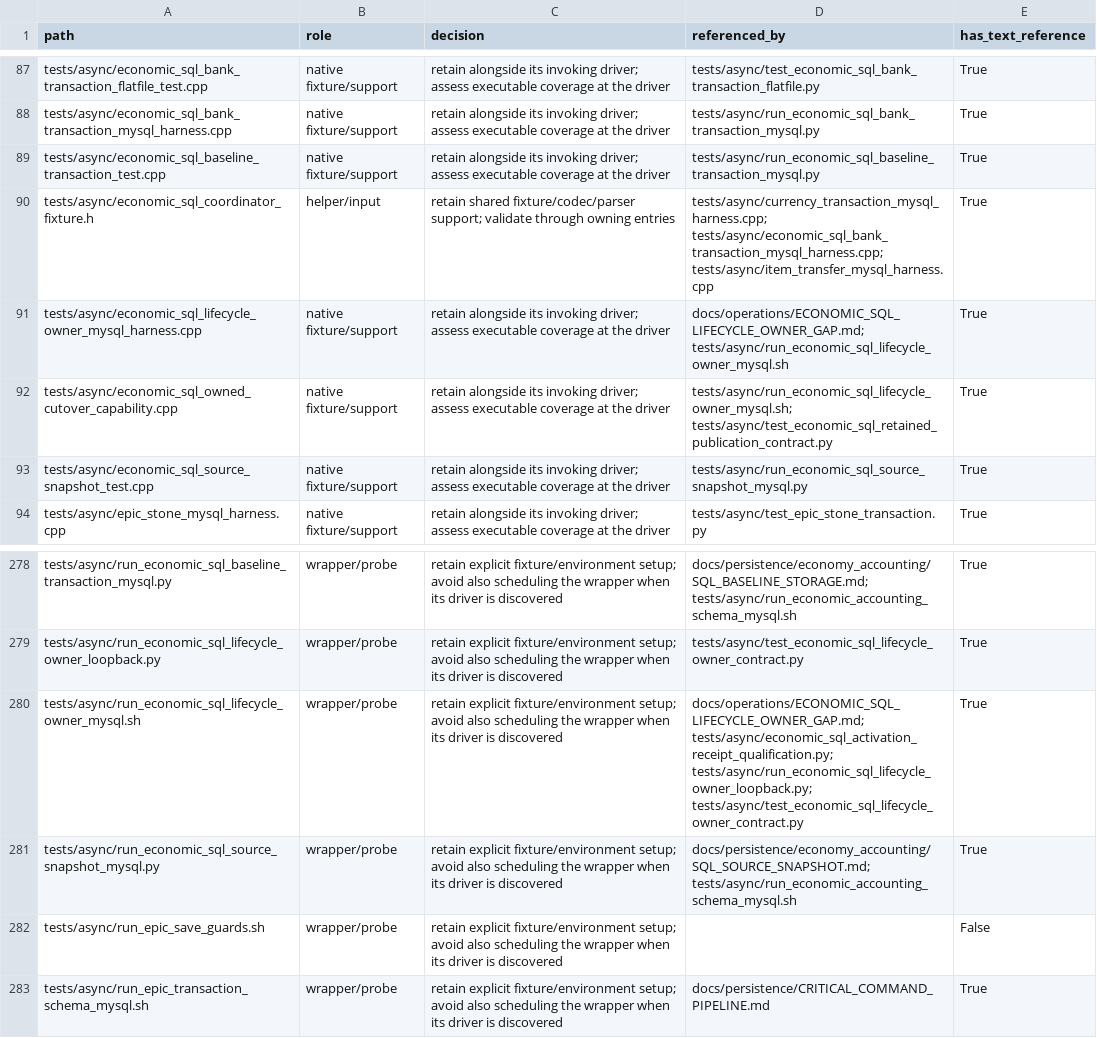
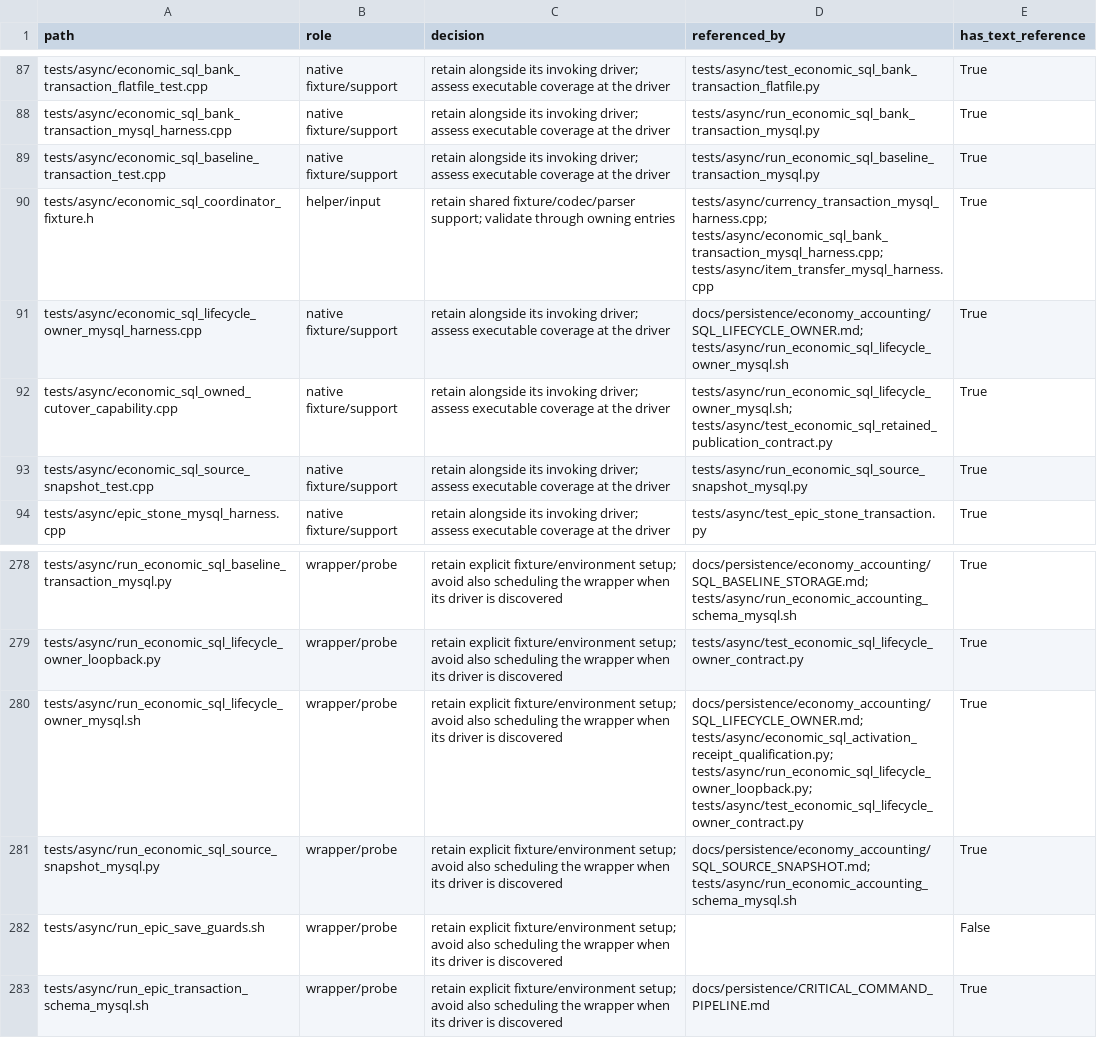
Before and after one commit to Community-Duris/Duris, a CSV file: docs/testing/TEST_SUITE_SUPPORT.csv, drawn as a sheet; only a part is shown, gaps mark what is left out.

Commit message:
docs: clarify persistence recovery and accounting boundaries
Describe save and world recovery, durable critical commands, import and lifecycle boundaries, and the implemented accounting owners. Consolidate the SQL lifecycle status guide and update its test-support references.

```diff
--- a/docs/testing/TEST_SUITE_SUPPORT.csv
+++ b/docs/testing/TEST_SUITE_SUPPORT.csv
@@ -90,3 +90,3 @@ tests/async/economic_sql_baseline_transaction_test.cpp,native fixture/support,re
 tests/async/economic_sql_coordinator_fixture.h,helper/input,retain shared fixture/codec/parser support; validate through owning entries,tests/async/currency_transaction_mysql_harness.cpp; tests/async/economic_sql_bank_transaction_mysql_harness.cpp; tests/async/item_transfer_mysql_harness.cpp,True
-tests/async/economic_sql_lifecycle_owner_mysql_harness.cpp,native fixture/support,retain alongside its invoking driver; assess executable coverage at the driver,docs/operations/ECONOMIC_SQL_LIFECYCLE_OWNER_GAP.md; tests/async/run_economic_sql_lifecycle_owner_mysql.sh,True
+tests/async/economic_sql_lifecycle_owner_mysql_harness.cpp,native fixture/support,retain alongside its invoking driver; assess executable coverage at the driver,docs/persistence/economy_accounting/SQL_LIFECYCLE_OWNER.md; tests/async/run_economic_sql_lifecycle_owner_mysql.sh,True
 tests/async/economic_sql_owned_cutover_capability.cpp,native fixture/support,retain alongside its invoking driver; assess executable coverage at the driver,tests/async/run_economic_sql_lifecycle_owner_mysql.sh; tests/async/test_economic_sql_retained_publication_contract.py,True
@@ -279,3 +279,3 @@ tests/async/run_economic_sql_baseline_transaction_mysql.py,wrapper/probe,retain
 tests/async/run_economic_sql_lifecycle_owner_loopback.py,wrapper/probe,retain explicit fixture/environment setup; avoid also scheduling the wrapper when its driver is discovered,tests/async/test_economic_sql_lifecycle_owner_contract.py,True
-tests/async/run_economic_sql_lifecycle_owner_mysql.sh,wrapper/probe,retain explicit fixture/environment setup; avoid also scheduling the wrapper when its driver is discovered,docs/operations/ECONOMIC_SQL_LIFECYCLE_OWNER_GAP.md; tests/async/economic_sql_activation_receipt_qualification.py; tests/async/run_economic_sql_lifecycle_owner_loopback.py; tests/async/test_economic_sql_lifecycle_owner_contract.py,True
+tests/async/run_economic_sql_lifecycle_owner_mysql.sh,wrapper/probe,retain explicit fixture/environment setup; avoid also scheduling the wrapper when its driver is discovered,docs/persistence/economy_accounting/SQL_LIFECYCLE_OWNER.md; tests/async/economic_sql_activation_receipt_qualification.py; tests/async/run_economic_sql_lifecycle_owner_loopback.py; tests/async/test_economic_sql_lifecycle_owner_contract.py,True
 tests/async/run_economic_sql_source_snapshot_mysql.py,wrapper/probe,retain explicit fixture/environment setup; avoid also scheduling the wrapper when its driver is discovered,docs/persistence/economy_accounting/SQL_SOURCE_SNAPSHOT.md; tests/async/run_economic_accounting_schema_mysql.sh,True
```
Also changed, not shown: 21 other files.
